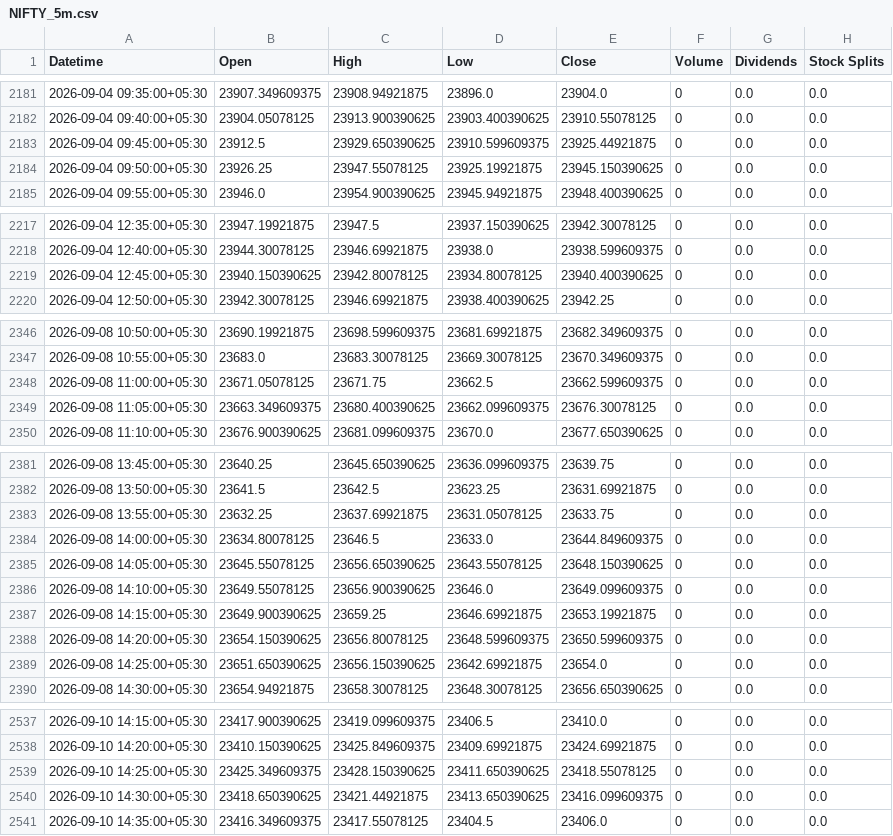
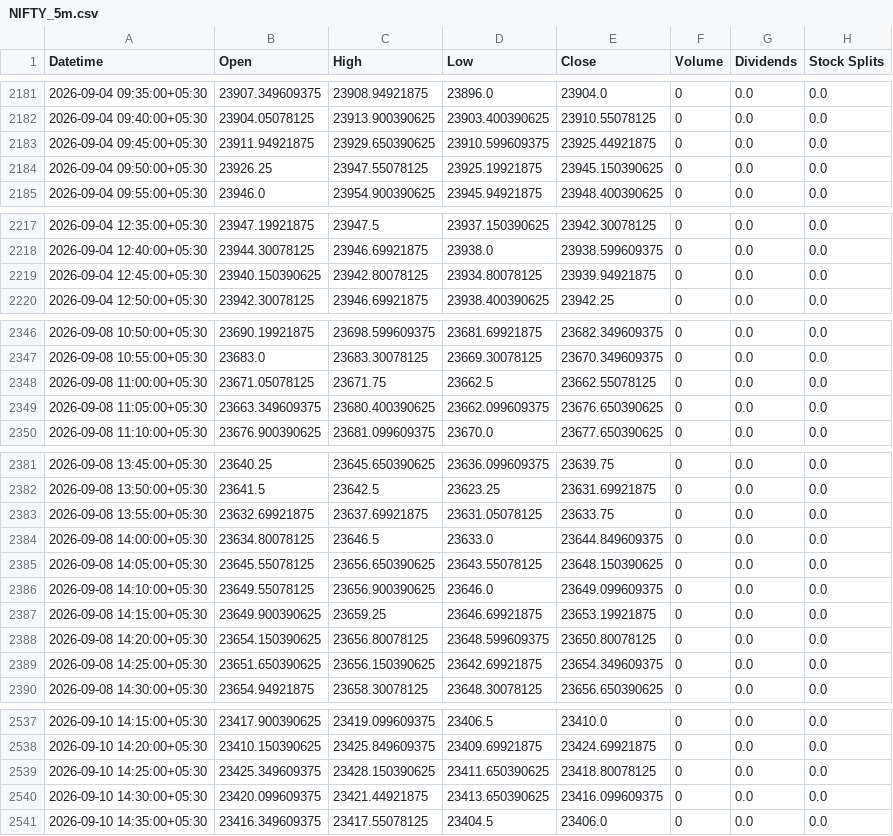
Before and after one commit to Hari8282/indian-market-predictor, a CSV file: data/yahoo_5m/NIFTY_5m.csv, drawn as a sheet; only a part is shown, gaps mark what is left out; the diff covers the shown part only.

Commit message:
Update NIFTY 5m history (3898 rows)

```diff
--- a/data/yahoo_5m/NIFTY_5m.csv
+++ b/data/yahoo_5m/NIFTY_5m.csv
@@ -2182,3 +2182,3 @@ Datetime,Open,High,Low,Close,Volume,Dividends,Stock Splits
 2026-09-04 09:40:00+05:30,23904.05078125,23913.900390625,23903.400390625,23910.55078125,0,0.0,0.0
-2026-09-04 09:45:00+05:30,23912.5,23929.650390625,23910.599609375,23925.44921875,0,0.0,0.0
+2026-09-04 09:45:00+05:30,23911.94921875,23929.650390625,23910.599609375,23925.44921875,0,0.0,0.0
 2026-09-04 09:50:00+05:30,23926.25,23947.55078125,23925.19921875,23945.150390625,0,0.0,0.0
@@ -2218,3 +2218,3 @@ Datetime,Open,High,Low,Close,Volume,Dividends,Stock Splits
 2026-09-04 12:40:00+05:30,23944.30078125,23946.69921875,23938.0,23938.599609375,0,0.0,0.0
-2026-09-04 12:45:00+05:30,23940.150390625,23942.80078125,23934.80078125,23940.400390625,0,0.0,0.0
+2026-09-04 12:45:00+05:30,23940.150390625,23942.80078125,23934.80078125,23939.94921875,0,0.0,0.0
 2026-09-04 12:50:00+05:30,23942.30078125,23946.69921875,23938.400390625,23942.25,0,0.0,0.0
@@ -2347,4 +2347,4 @@ Datetime,Open,High,Low,Close,Volume,Dividends,Stock Splits
 2026-09-08 10:55:00+05:30,23683.0,23683.30078125,23669.30078125,23670.349609375,0,0.0,0.0
-2026-09-08 11:00:00+05:30,23671.05078125,23671.75,23662.5,23662.599609375,0,0.0,0.0
-2026-09-08 11:05:00+05:30,23663.349609375,23680.400390625,23662.099609375,23676.30078125,0,0.0,0.0
+2026-09-08 11:00:00+05:30,23671.05078125,23671.75,23662.5,23662.55078125,0,0.0,0.0
+2026-09-08 11:05:00+05:30,23663.349609375,23680.400390625,23662.099609375,23676.650390625,0,0.0,0.0
 2026-09-08 11:10:00+05:30,23676.900390625,23681.099609375,23670.0,23677.650390625,0,0.0,0.0
@@ -2382,3 +2382,3 @@ Datetime,Open,High,Low,Close,Volume,Dividends,Stock Splits
 2026-09-08 13:50:00+05:30,23641.5,23642.5,23623.25,23631.69921875,0,0.0,0.0
-2026-09-08 13:55:00+05:30,23632.25,23637.69921875,23631.05078125,23633.75,0,0.0,0.0
+2026-09-08 13:55:00+05:30,23632.69921875,23637.69921875,23631.05078125,23633.75,0,0.0,0.0
 2026-09-08 14:00:00+05:30,23634.80078125,23646.5,23633.0,23644.849609375,0,0.0,0.0
@@ -2387,4 +2387,4 @@ Datetime,Open,High,Low,Close,Volume,Dividends,Stock Splits
 2026-09-08 14:15:00+05:30,23649.900390625,23659.25,23646.69921875,23653.19921875,0,0.0,0.0
-2026-09-08 14:20:00+05:30,23654.150390625,23656.80078125,23648.599609375,23650.599609375,0,0.0,0.0
-2026-09-08 14:25:00+05:30,23651.650390625,23656.150390625,23642.69921875,23654.0,0,0.0,0.0
+2026-09-08 14:20:00+05:30,23654.150390625,23656.80078125,23648.599609375,23650.80078125,0,0.0,0.0
+2026-09-08 14:25:00+05:30,23651.650390625,23656.150390625,23642.69921875,23654.349609375,0,0.0,0.0
 2026-09-08 14:30:00+05:30,23654.94921875,23658.30078125,23648.30078125,23656.650390625,0,0.0,0.0
@@ -2538,4 +2538,4 @@ Datetime,Open,High,Low,Close,Volume,Dividends,Stock Splits
 2026-09-10 14:20:00+05:30,23410.150390625,23425.849609375,23409.69921875,23424.69921875,0,0.0,0.0
-2026-09-10 14:25:00+05:30,23425.349609375,23428.150390625,23411.650390625,23418.55078125,0,0.0,0.0
-2026-09-10 14:30:00+05:30,23418.650390625,23421.44921875,23413.650390625,23416.099609375,0,0.0,0.0
+2026-09-10 14:25:00+05:30,23425.349609375,23428.150390625,23411.650390625,23418.80078125,0,0.0,0.0
+2026-09-10 14:30:00+05:30,23420.099609375,23421.44921875,23413.650390625,23416.099609375,0,0.0,0.0
 2026-09-10 14:35:00+05:30,23416.349609375,23417.55078125,23404.5,23406.0,0,0.0,0.0
```
Also changed, not shown: 9 edited cells elsewhere in this file.
